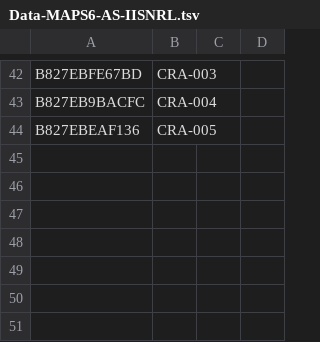
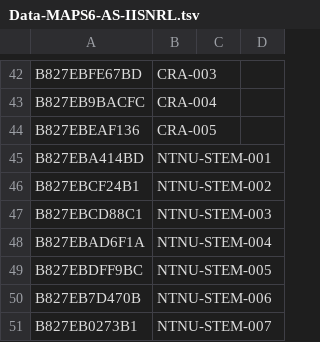
Before and after one commit to cclljj/PM25_ODP, a TSV file: Devices/Academic/Data-MAPS6-AS-IISNRL.tsv, drawn as a sheet; only a part is shown, gaps mark what is left out.

Commit message:
Update Data-MAPS6-AS-IISNRL.tsv

```diff
--- a/Devices/Academic/Data-MAPS6-AS-IISNRL.tsv
+++ b/Devices/Academic/Data-MAPS6-AS-IISNRL.tsv
@@ -44 +44,8 @@ B827EB9BACFC	CRA-004
 B827EBEAF136	CRA-005		
+B827EBA414BD	NTNU-STEM-001		
+B827EBCF24B1	NTNU-STEM-002		
+B827EBCD88C1	NTNU-STEM-003		
+B827EBAD6F1A	NTNU-STEM-004		
+B827EBDFF9BC	NTNU-STEM-005		
+B827EB7D470B	NTNU-STEM-006		
+B827EB0273B1	NTNU-STEM-007		
```
